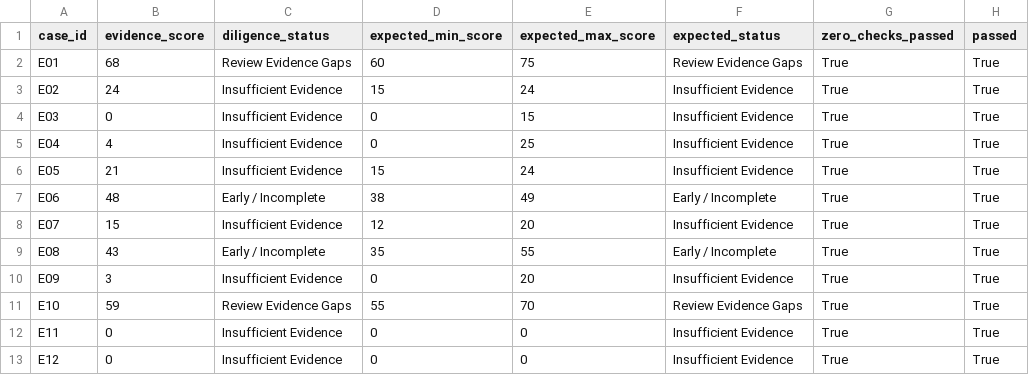
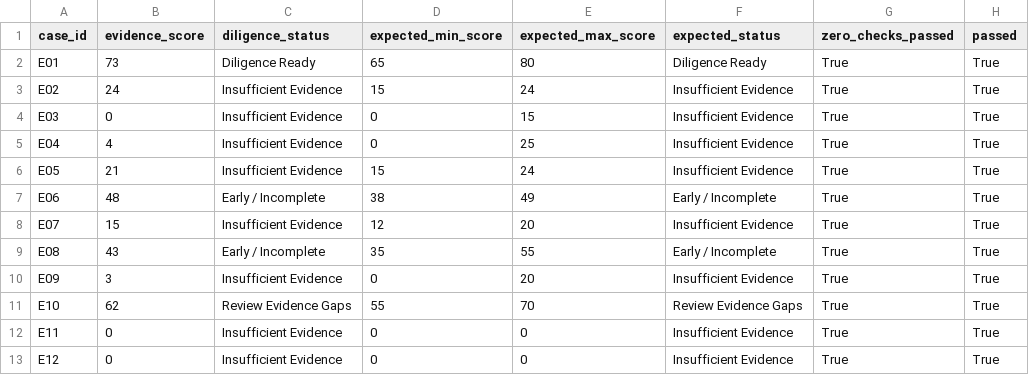
Before and after one commit to robtabamo9292/ai-deal-pipeline-assistant, a CSV file: eval/eval_results.csv, drawn as a sheet.

```diff
--- a/eval/eval_results.csv
+++ b/eval/eval_results.csv
@@ -1,3 +1,3 @@
 case_id,evidence_score,diligence_status,expected_min_score,expected_max_score,expected_status,zero_checks_passed,passed
-E01,68,Review Evidence Gaps,60,75,Review Evidence Gaps,True,True
+E01,73,Diligence Ready,65,80,Diligence Ready,True,True
 E02,24,Insufficient Evidence,15,24,Insufficient Evidence,True,True
@@ -10,3 +10,3 @@ E08,43,Early / Incomplete,35,55,Early / Incomplete,True,True
 E09,3,Insufficient Evidence,0,20,Insufficient Evidence,True,True
-E10,59,Review Evidence Gaps,55,70,Review Evidence Gaps,True,True
+E10,62,Review Evidence Gaps,55,70,Review Evidence Gaps,True,True
 E11,0,Insufficient Evidence,0,0,Insufficient Evidence,True,True
```
Also changed, not shown: eval/eval_set.csv, 2 other files.
